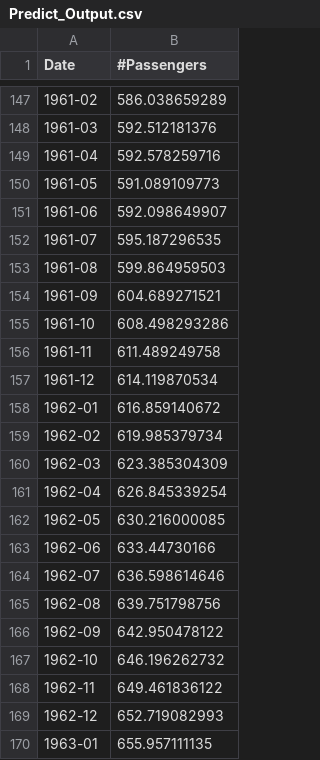
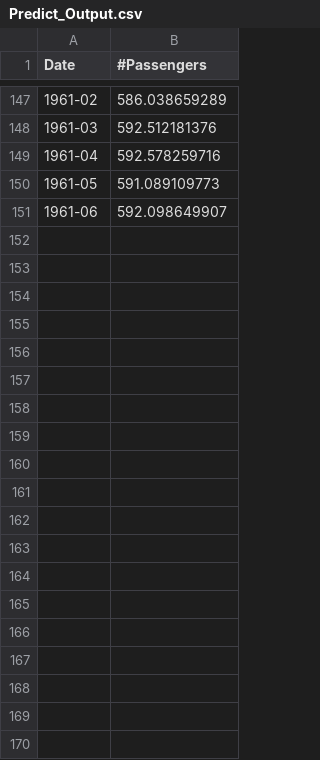
Before and after one commit to ramyeid/FYP, a CSV file: src/main/resources/TimeSeriesAnalysis/Predict_Output.csv, drawn as a sheet; only a part is shown, gaps mark what is left out; the diff covers the shown part only; the diff names each change by its address in the sheet, - before the commit and + after, or states it on an @@ line.

Commit message:
Added Naive Bayes Predict Only to GUI

```diff
--- a/src/main/resources/TimeSeriesAnalysis/Predict_Output.csv
+++ b/src/main/resources/TimeSeriesAnalysis/Predict_Output.csv
-row 152: 1961-07 | 595.187296535
-row 153: 1961-08 | 599.864959503
-row 154: 1961-09 | 604.689271521
-row 155: 1961-10 | 608.498293286
-row 156: 1961-11 | 611.489249758
-row 157: 1961-12 | 614.119870534
-row 158: 1962-01 | 616.859140672
-row 159: 1962-02 | 619.985379734
-row 160: 1962-03 | 623.385304309
-row 161: 1962-04 | 626.845339254
-row 162: 1962-05 | 630.216000085
-row 163: 1962-06 | 633.44730166
-row 164: 1962-07 | 636.598614646
-row 165: 1962-08 | 639.751798756
-row 166: 1962-09 | 642.950478122
-row 167: 1962-10 | 646.196262732
-row 168: 1962-11 | 649.461836122
-row 169: 1962-12 | 652.719082993
-row 170: 1963-01 | 655.957111135
```
Also changed, not shown: 21 removed rows elsewhere in this file, 6 other files.
